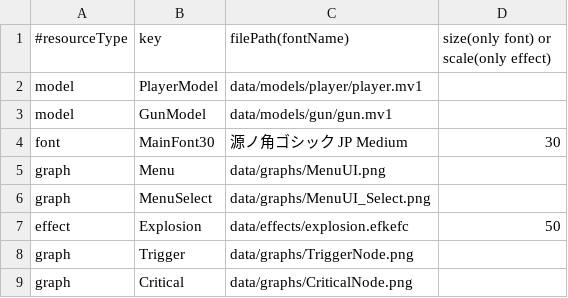
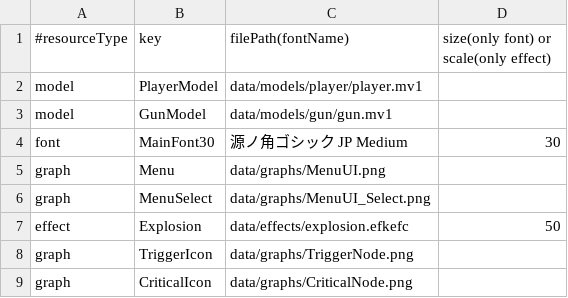
Before and after one commit to Tiger5286/WinterGame_2026, a CSV file: Project/data/usuallyResources.csv, drawn as a sheet.

```diff
--- a/Project/data/usuallyResources.csv
+++ b/Project/data/usuallyResources.csv
@@ -7,3 +7,3 @@ graph,MenuSelect,data/graphs/MenuUI_Select.png,
 effect,Explosion,data/effects/explosion.efkefc,50
-graph,Trigger,data/graphs/TriggerNode.png,
-graph,Critical,data/graphs/CriticalNode.png,
+graph,TriggerIcon,data/graphs/TriggerNode.png,
+graph,CriticalIcon,data/graphs/CriticalNode.png,
```
Also changed, not shown: 4 other files.
